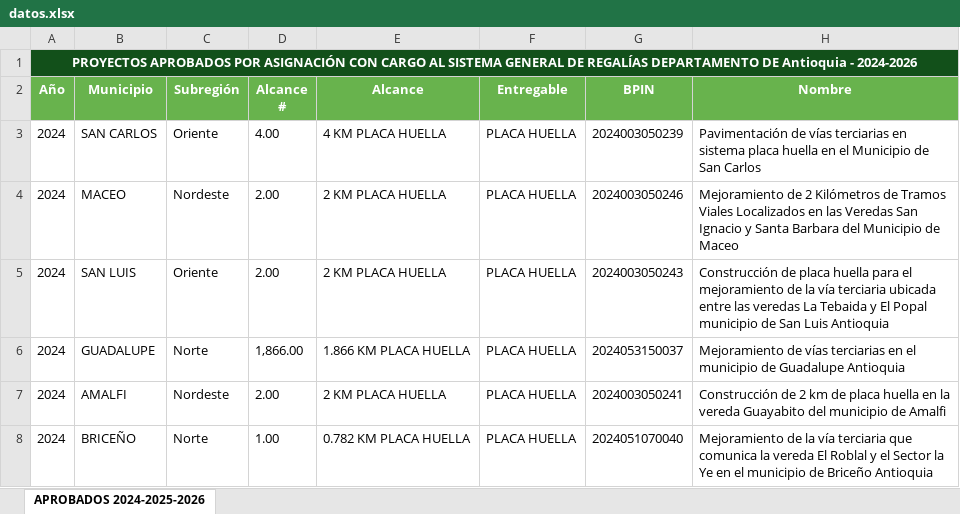
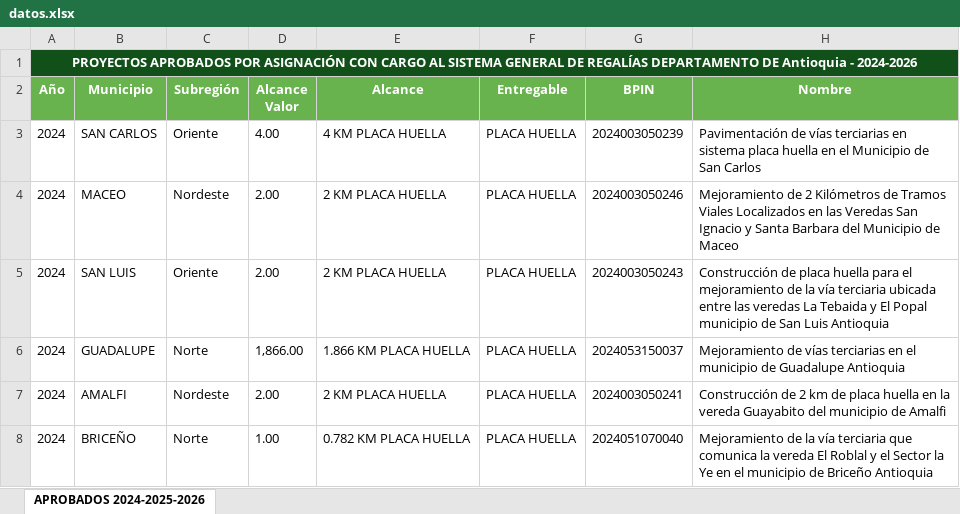
Before and after one commit to octavioacevedo-bit/gob, an Excel workbook: datos.xlsx, sheet APROBADOS 2024-2025-2026, drawn as a sheet; only a part is shown; values as stored, in another font and other column widths than the file's, no borders; ↵ is a line break in a cell; the diff names each change by its address in the sheet, - before the commit and + after, or states it on an @@ line.

Commit message:
Add files via upload

```diff
--- a/datos.xlsx (sheet APROBADOS 2024-2025-2026)
+++ b/datos.xlsx (sheet APROBADOS 2024-2025-2026)
-D2: Alcance ↵ #
+D2: Alcance ↵ Valor
```
